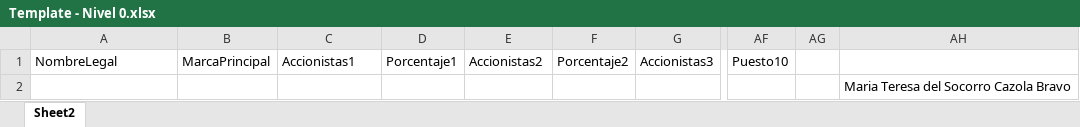
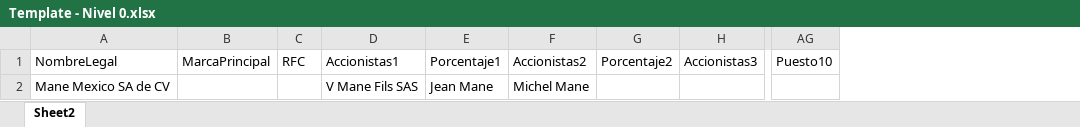
Before and after one commit to mvillanuevas/Forensics, an Excel workbook: Data/Template - Nivel 0.xlsx, sheet Sheet2, drawn as a sheet; only a part is shown, gaps mark what is left out; values as stored, in another font and other column widths than the file's, no borders; removed rows and columns are numbered as before the commit, all else as after; the diff names each change by its address in the sheet, - before the commit and + after, or states it on an @@ line.

Commit message:
Templates/Modify templates

```diff
--- a/Data/Template - Nivel 0.xlsx (sheet Sheet2)
+++ b/Data/Template - Nivel 0.xlsx (sheet Sheet2)
+column C, row 1: RFC
-column AG, empty
-column AH, row 2: Maria Teresa del Socorro Cazola Bravo
-A2: (empty)
+A2: Mane Mexico SA de CV
-D2: (empty)
+D2: V Mane Fils SAS
-E2: (empty)
+E2: Jean Mane
-F2: (empty)
+F2: Michel Mane
```
Also changed, not shown: 1 other file.
